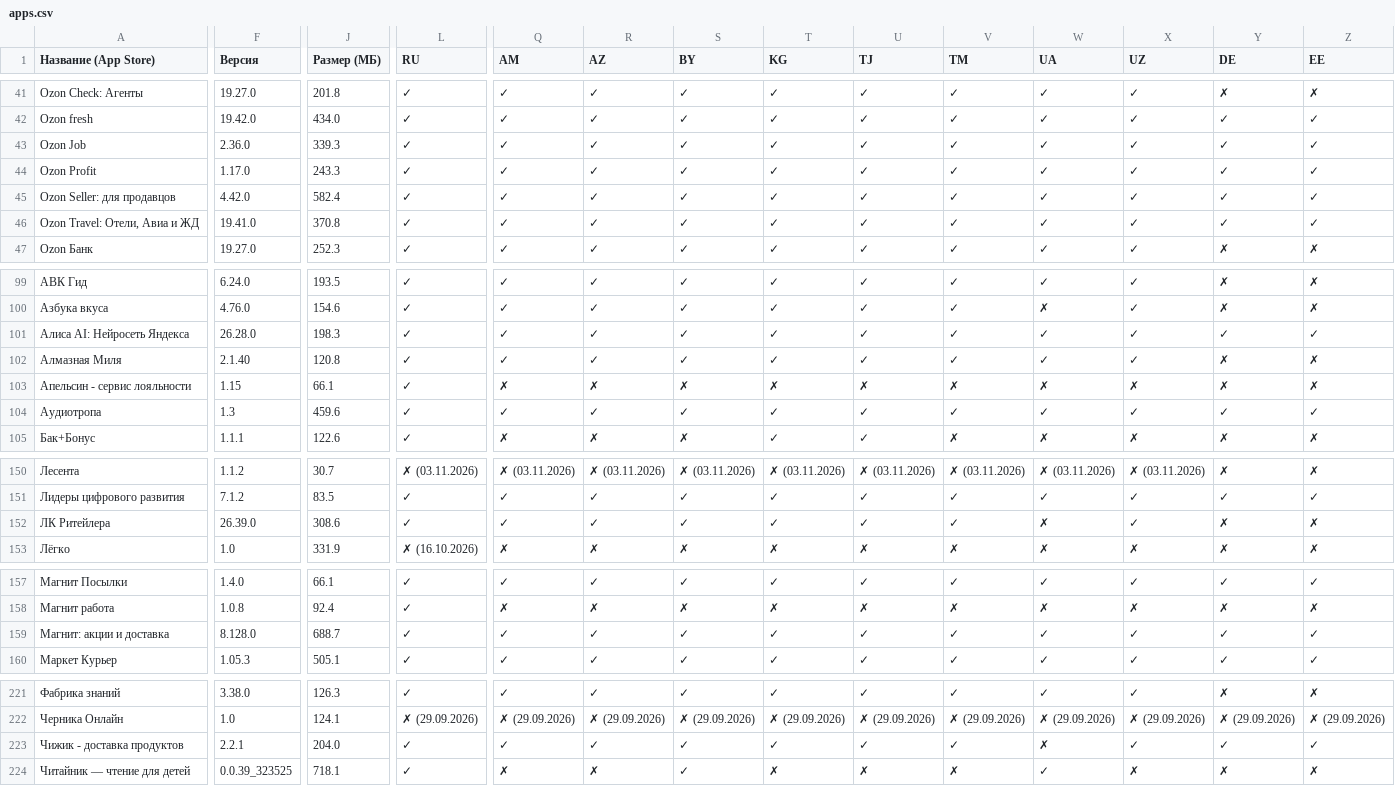
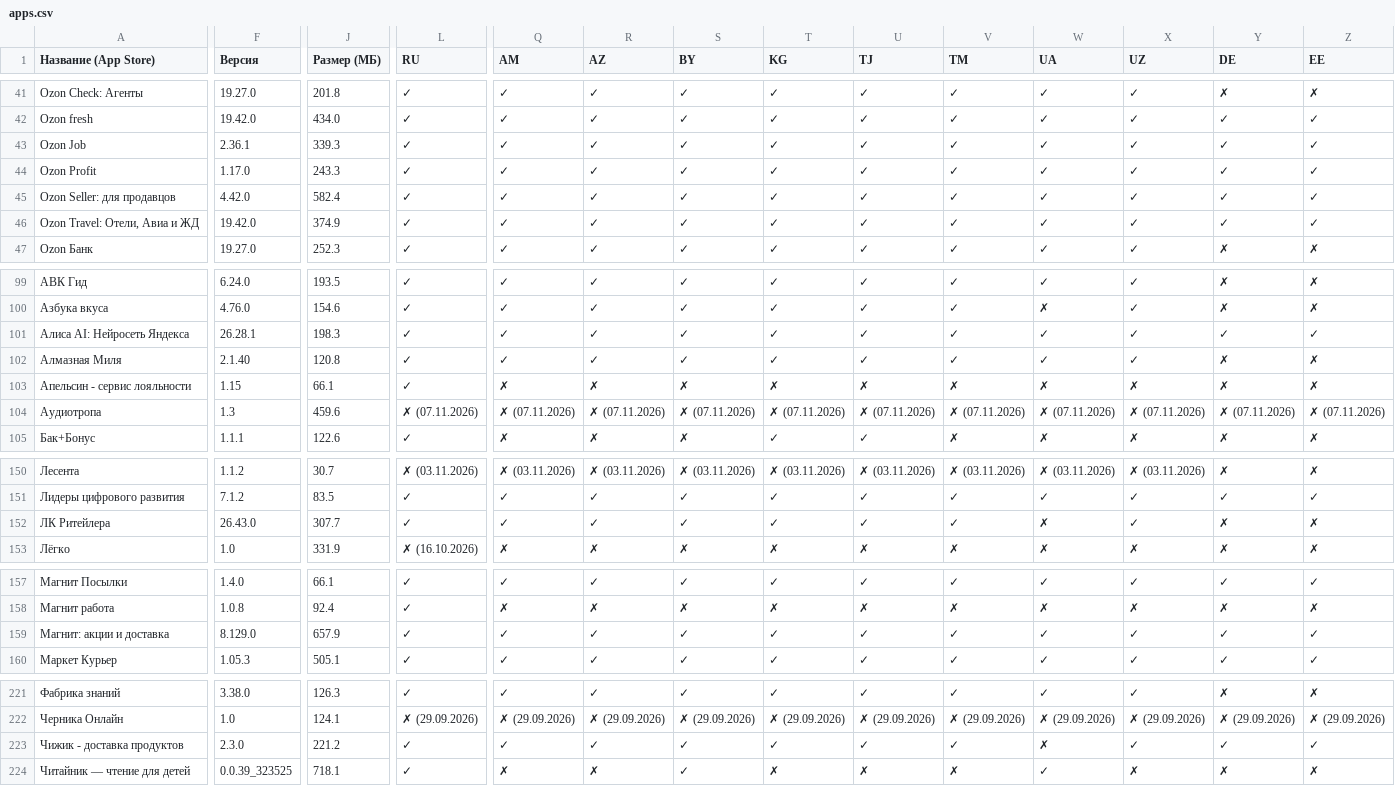
Before and after one commit to nncat01/app-store-checker, a CSV file: apps.csv, drawn as a sheet; only a part is shown, gaps mark what is left out; the diff covers the shown part only; the diff names each change by its address in the sheet, - before the commit and + after, or states it on an @@ line.

```diff
--- a/apps.csv
+++ b/apps.csv
-F43 (Версия): 2.36.0
+F43 (Версия): 2.36.1
-F46 (Версия): 19.41.0
+F46 (Версия): 19.42.0
-J46 (Размер (МБ)): 370.8
+J46 (Размер (МБ)): 374.9
-F101 (Версия): 26.28.0
+F101 (Версия): 26.28.1
-L104 (RU): ✓
+L104 (RU): ✗ (07.11.2026)
-Q104 (AM): ✓
+Q104 (AM): ✗ (07.11.2026)
-R104 (AZ): ✓
+R104 (AZ): ✗ (07.11.2026)
-S104 (BY): ✓
+S104 (BY): ✗ (07.11.2026)
-T104 (KG): ✓
+T104 (KG): ✗ (07.11.2026)
-U104 (TJ): ✓
+U104 (TJ): ✗ (07.11.2026)
-V104 (TM): ✓
+V104 (TM): ✗ (07.11.2026)
-W104 (UA): ✓
+W104 (UA): ✗ (07.11.2026)
-X104 (UZ): ✓
+X104 (UZ): ✗ (07.11.2026)
-Y104 (DE): ✓
+Y104 (DE): ✗ (07.11.2026)
-Z104 (EE): ✓
+Z104 (EE): ✗ (07.11.2026)
-F152 (Версия): 26.39.0
+F152 (Версия): 26.43.0
-J152 (Размер (МБ)): 308.6
+J152 (Размер (МБ)): 307.7
-F159 (Версия): 8.128.0
+F159 (Версия): 8.129.0
-J159 (Размер (МБ)): 688.7
+J159 (Размер (МБ)): 657.9
-F223 (Версия): 2.2.1
+F223 (Версия): 2.3.0
-J223 (Размер (МБ)): 204.0
+J223 (Размер (МБ)): 221.2
```
Also changed, not shown: 17 edited cells elsewhere in this file.
